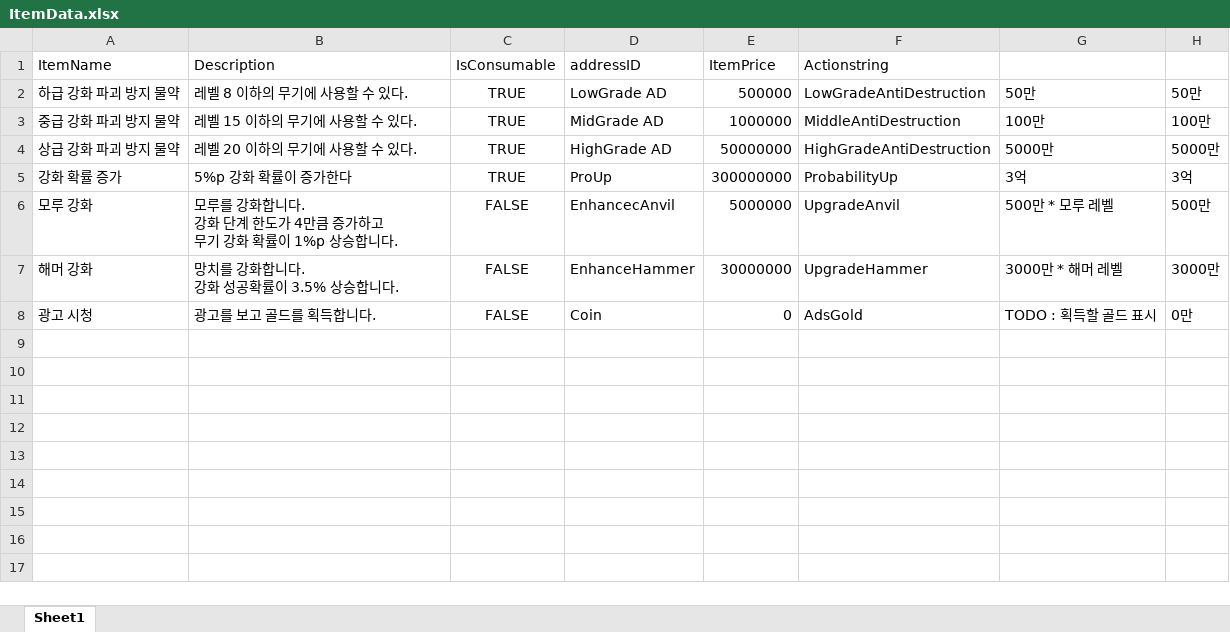
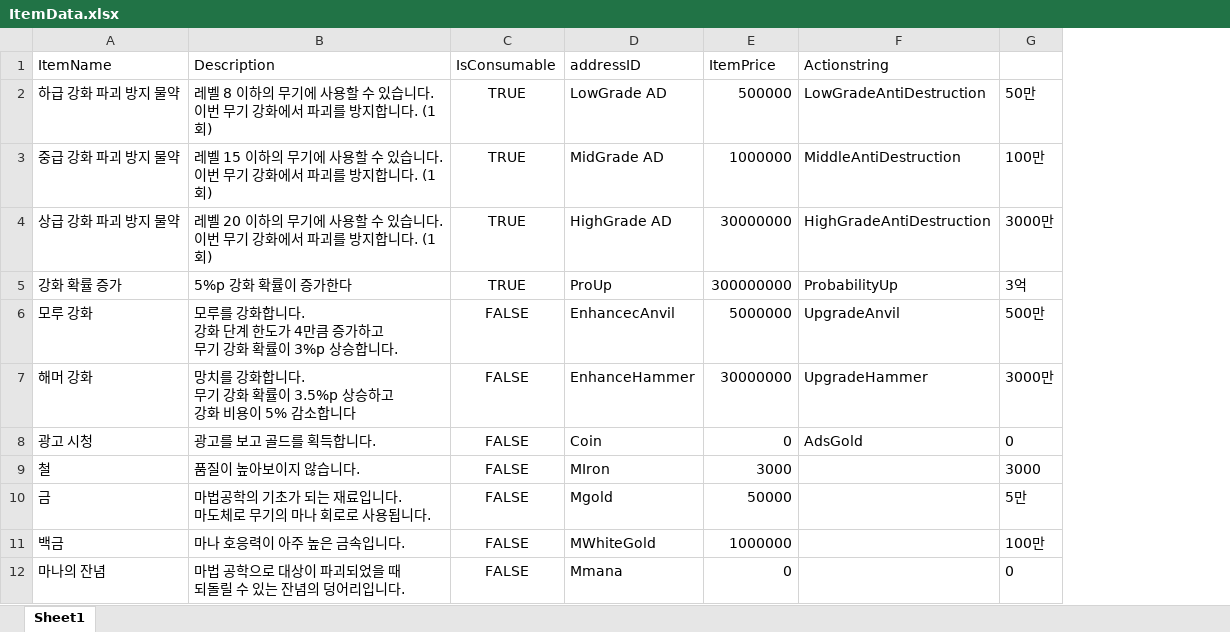
Before and after one commit to ColdEgg98/EnhancingTheSword, an Excel workbook: Assets/04. Bakery Factory/ItemData.xlsx, sheet Sheet1, drawn as a sheet; values as stored, in another font and other column widths than the file's, no borders; removed rows and columns are numbered as before the commit, all else as after; ↵ is a line break in a cell; the diff names each change by its address in the sheet, - before the commit and + after, or states it on an @@ line.

```diff
--- a/Assets/04. Bakery Factory/ItemData.xlsx (sheet Sheet1)
+++ b/Assets/04. Bakery Factory/ItemData.xlsx (sheet Sheet1)
-column G, rows 2-8: 50만 | 100만 | 5000만 | 3억 | 500만 * 모루 레벨 | 3000만 * 해머 레벨 | TODO : 획득할 골드 표시
-B2 (Description): 레벨 8 이하의 무기에 사용할 수 있다.
+B2 (Description): 레벨 8 이하의 무기에 사용할 수 있습니다. ↵ 이번 무기 강화에서 파괴를 방지합니다. (1회)
-B3 (Description): 레벨 15 이하의 무기에 사용할 수 있다.
+B3 (Description): 레벨 15 이하의 무기에 사용할 수 있습니다. ↵ 이번 무기 강화에서 파괴를 방지합니다. (1회)
-B4 (Description): 레벨 20 이하의 무기에 사용할 수 있다.
+B4 (Description): 레벨 20 이하의 무기에 사용할 수 있습니다. ↵ 이번 무기 강화에서 파괴를 방지합니다. (1회)
-E4 (ItemPrice): 50000000
+E4 (ItemPrice): 30000000
-G4: 5000만
+G4: 3000만
-B6 (Description): …확률이 1%p 상승합니…
+B6 (Description): …확률이 3%p 상승합니…
-B7 (Description): 망치를 강화합니다. ↵ 강화 성공확률이 3.5% 상승합니다.
+B7 (Description): 망치를 강화합니다. ↵ 무기 강화 확률이 3.5%p 상승하고 ↵ 강화 비용이 5% 감소합니다
-G8: 0만
+G8: 0
+row 9: 철 | 품질이 높아보이지 않습니다. | FALSE | MIron | 3000 |  | 3000
+row 10: 금 | 마법공학의 기초가 되는 재료입니다. ↵ 마도체로 무기의 마나 회로로 사용됩니다. | FALSE | Mgold | 50000 |  | 5만
+row 11: 백금 | 마나 호응력이 아주 높은 금속입니다. | FALSE | MWhiteGold | 1000000 |  | 100만
+row 12: 마나의 잔념 | 마법 공학으로 대상이 파괴되었을 때 ↵ 되돌릴 수 있는 잔념의 덩어리입니다. | FALSE | Mmana | 0 |  | 0
```
Also changed, not shown: formulas that keep their value, Assets/04. Bakery Factory/AchivementsData.XLSX, Assets/04. Bakery Factory/WeaponsData.xlsx, 34 other files.
